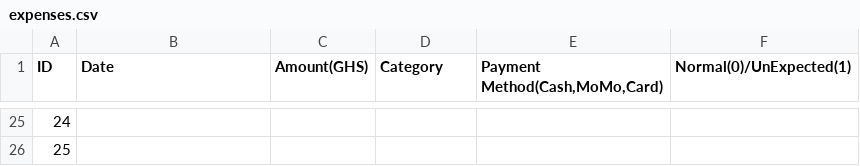
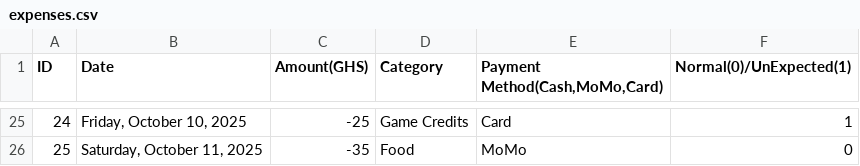
Before and after one commit to blip-cmd/Structured_Data, a CSV file: Structured_Data/expenses.csv, drawn as a sheet; only a part is shown, gaps mark what is left out; the diff covers the shown part only.

```diff
--- a/Structured_Data/expenses.csv
+++ b/Structured_Data/expenses.csv
@@ -25,2 +25,2 @@ ID,Date,Amount(GHS),Category,"Payment Method(Cash,MoMo,Card)",Normal(0)/UnExpect
-24,,,,,
-25,,,,,
+24, "Friday, October 10, 2025"  , -25        , Game Credits      , Card                            ,                       1
+25, "Saturday, October 11, 2025", -35        , Food              , MoMo                            ,                       0
```
Also changed, not shown: 39 edited cells elsewhere in this file.
